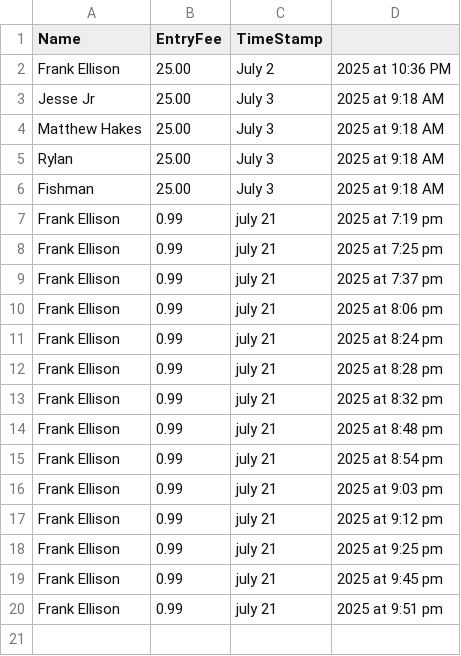
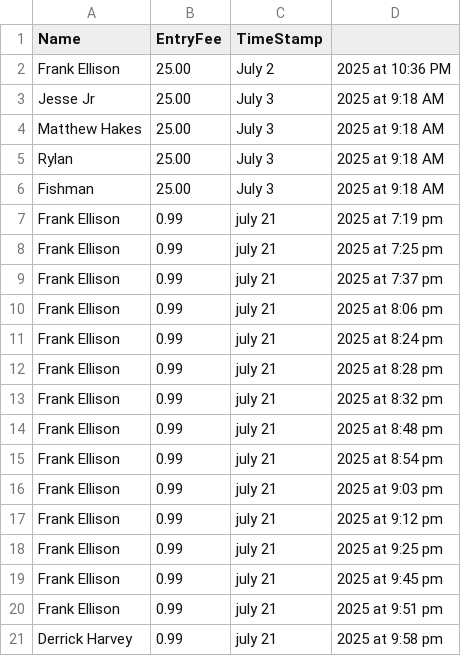
Before and after one commit to hackerfrankone/FamilyFishing, a CSV file: CSV/angler_list.csv, drawn as a sheet.

Commit message:
Add angler Derrick Harvey

```diff
--- a/CSV/angler_list.csv
+++ b/CSV/angler_list.csv
@@ -20 +20,2 @@ Frank Ellison,0.99,july 21, 2025 at 9:45 pm
 Frank Ellison,0.99,july 21, 2025 at 9:51 pm
+Derrick Harvey,0.99,july 21, 2025 at 9:58 pm
```
